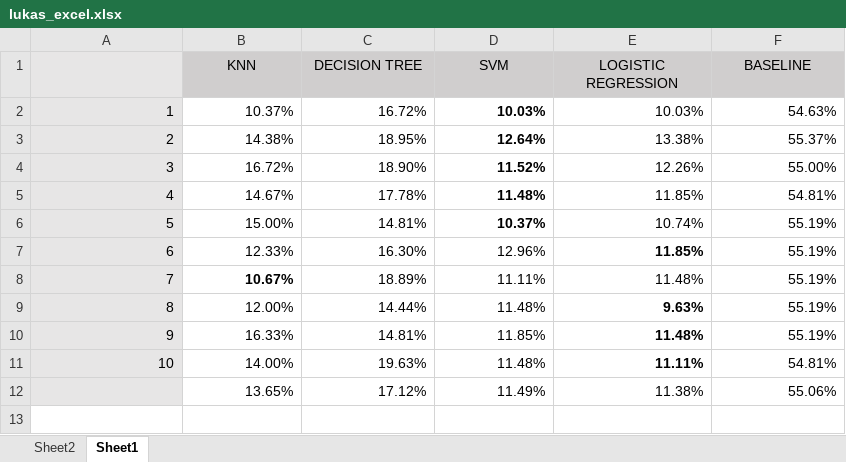
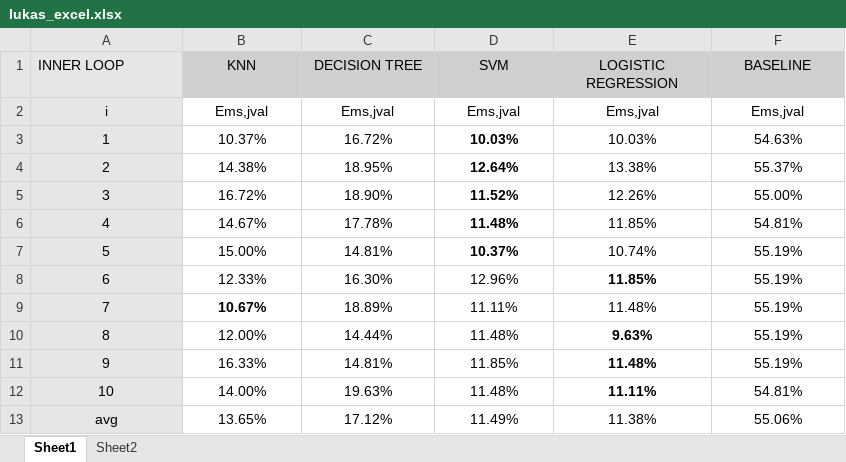
Before and after one commit to martimik10/Project2_ML, an Excel workbook: lukas_excel.xlsx, sheet Sheet1, drawn as a sheet; values as stored, in another font and other column widths than the file's, no borders; addresses are those after the commit; the diff names each change by its address in the sheet, - before the commit and + after, or states it on an @@ line.

Commit message:
Part III Added Sheet

```diff
--- a/lukas_excel.xlsx (sheet Sheet1)
+++ b/lukas_excel.xlsx (sheet Sheet1)
@@ sheet tab order changed: Sheet1 | Sheet2 @@
@@ column A (INNER LOOP) renumbered from row 1 down @@
+row 2: i | Ems,jval | Ems,jval | Ems,jval | Ems,jval | Ems,jval
-A3:F12 alignment: right
+A3:F12 alignment: center
-B13:F13 alignment: right
+B13:F13 alignment: center
```
Also changed, not shown: sheet Sheet2, formulas that keep their value, 1 other file.
